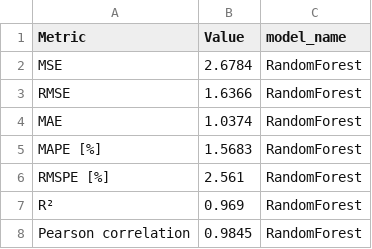
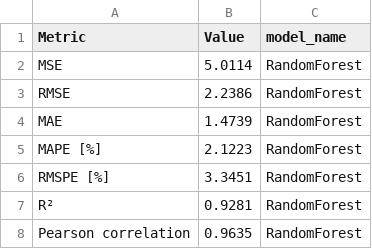
Before and after one commit to MermonGData/longevity-prediction, a CSV file: models/best_model/performance_summary.csv, drawn as a sheet.

```diff
--- a/models/best_model/performance_summary.csv
+++ b/models/best_model/performance_summary.csv
@@ -1,8 +1,8 @@
 Metric,Value,model_name
-MSE,2.6784,RandomForest
-RMSE,1.6366,RandomForest
-MAE,1.0374,RandomForest
-MAPE [%],1.5683,RandomForest
-RMSPE [%],2.561,RandomForest
-R²,0.969,RandomForest
-Pearson correlation,0.9845,RandomForest
+MSE,5.0114,RandomForest
+RMSE,2.2386,RandomForest
+MAE,1.4739,RandomForest
+MAPE [%],2.1223,RandomForest
+RMSPE [%],3.3451,RandomForest
+R²,0.9281,RandomForest
+Pearson correlation,0.9635,RandomForest
```
Also changed, not shown: results/model_comparison.csv, 4 other files.
